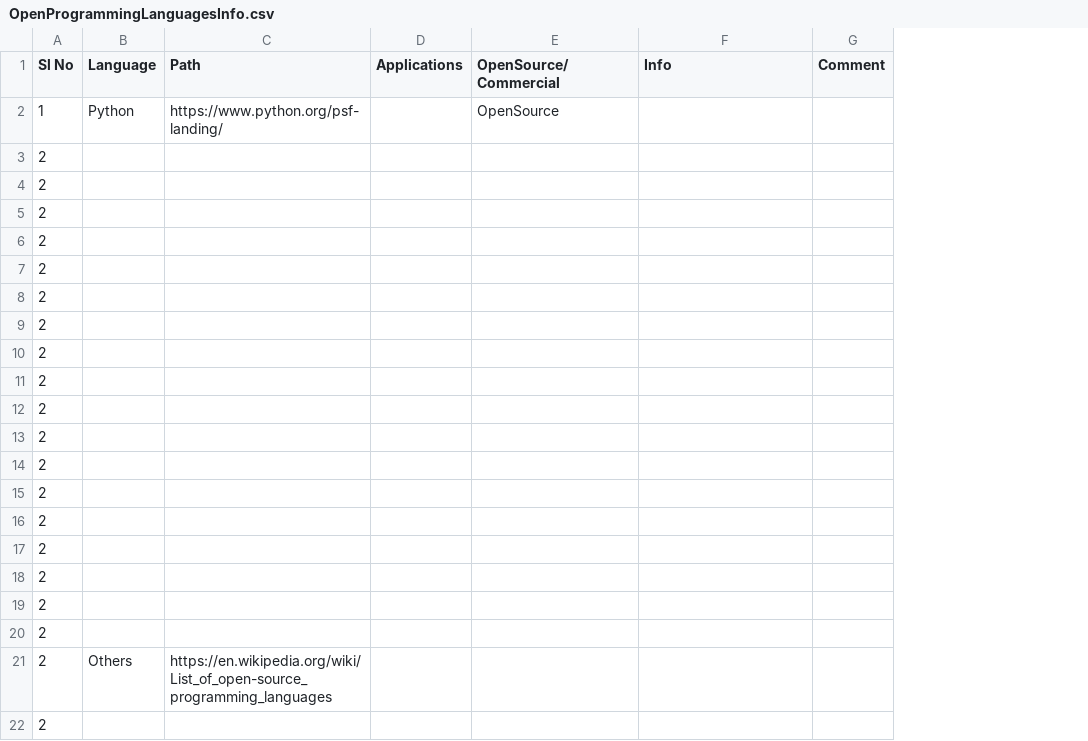
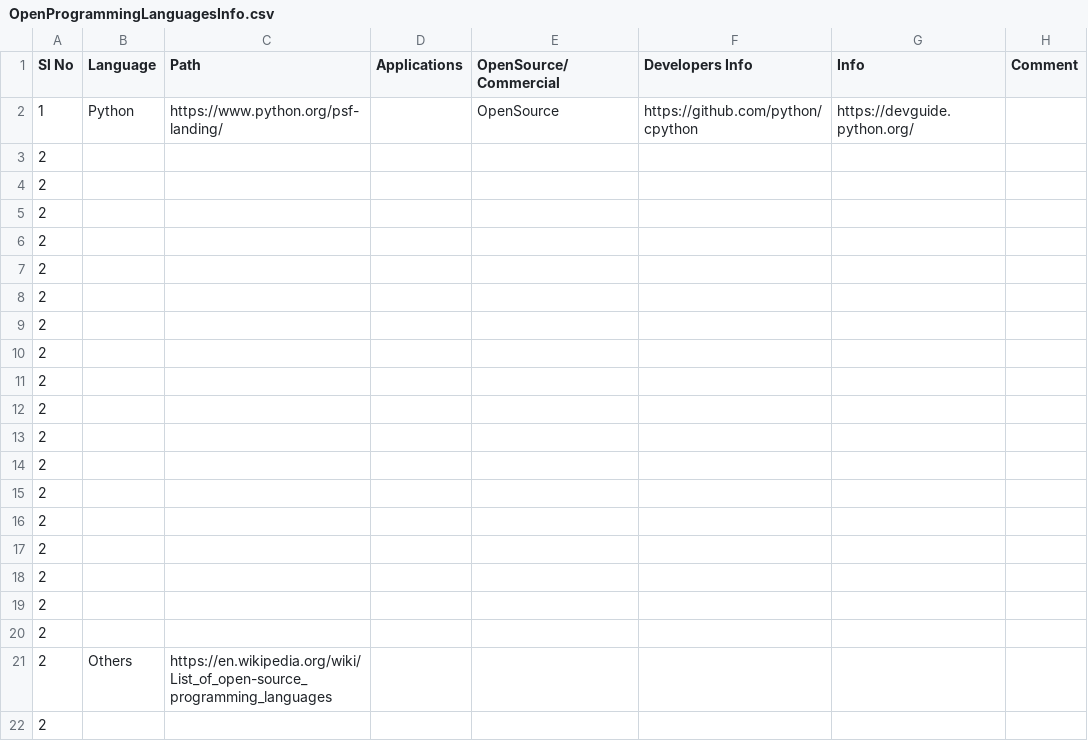
Before and after one commit to suman-komarla-adinarayana-groups/SumanKAGroups_MarketBusinessAnalytics_IndiaInternationalBusinessInfo, a CSV file: OpenProgrammingLanguagesInfo/OpenProgrammingLanguagesInfo.csv, drawn as a sheet; addresses are those after the commit; the diff names each change by its address in the sheet, - before the commit and + after, or states it on an @@ line.

Commit message:
Update OpenProgrammingLanguagesInfo.csv

```diff
--- a/OpenProgrammingLanguagesInfo/OpenProgrammingLanguagesInfo.csv
+++ b/OpenProgrammingLanguagesInfo/OpenProgrammingLanguagesInfo.csv
+column F (Developers Info), row 2: https://github.com/python/cpython
-G2 (Info): (empty)
+G2 (Info): https://devguide.python.org/
```
